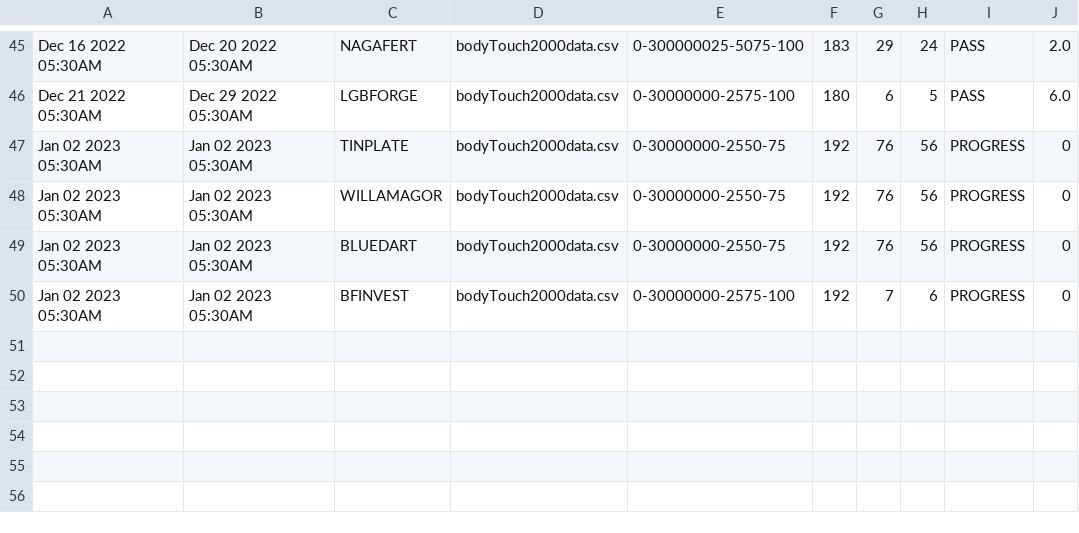
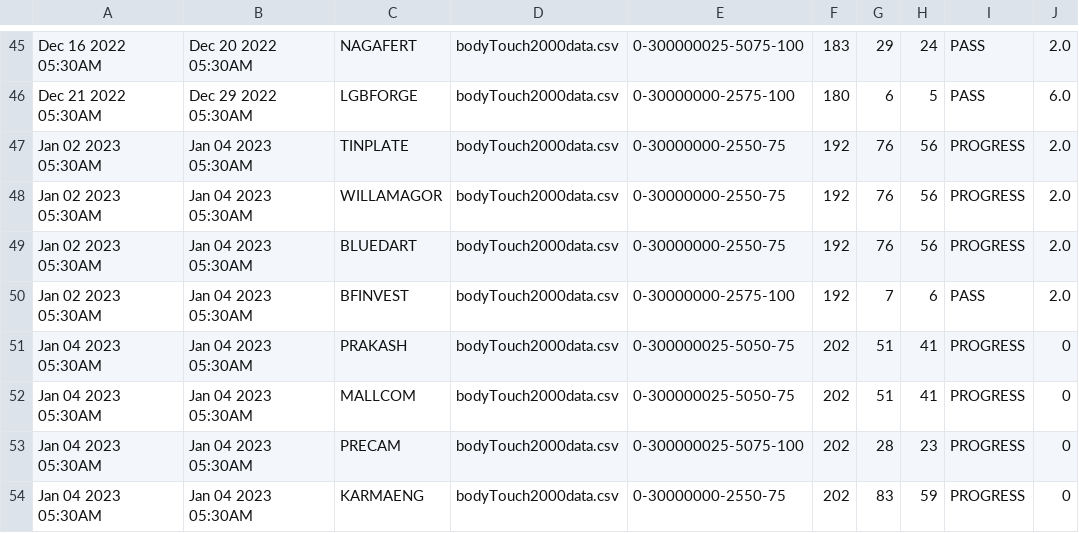
Before and after one commit to bentx/StockSpell, a CSV file: Results/summory/bodyTouch2000data.csv, drawn as a sheet; only a part is shown, gaps mark what is left out.

```diff
--- a/Results/summory/bodyTouch2000data.csv
+++ b/Results/summory/bodyTouch2000data.csv
@@ -46,5 +46,9 @@ Dec 16 2022 05:30AM,Dec 20 2022 05:30AM,NAGAFERT,bodyTouch2000data.csv,0-3000000
 Dec 21 2022 05:30AM,Dec 29 2022 05:30AM,LGBFORGE,bodyTouch2000data.csv,0-30000000-2575-100,180,6,5,PASS,6.0
-Jan 02 2023 05:30AM,Jan 02 2023 05:30AM,TINPLATE,bodyTouch2000data.csv,0-30000000-2550-75,192,76,56,PROGRESS,0
-Jan 02 2023 05:30AM,Jan 02 2023 05:30AM,WILLAMAGOR,bodyTouch2000data.csv,0-30000000-2550-75,192,76,56,PROGRESS,0
-Jan 02 2023 05:30AM,Jan 02 2023 05:30AM,BLUEDART,bodyTouch2000data.csv,0-30000000-2550-75,192,76,56,PROGRESS,0
-Jan 02 2023 05:30AM,Jan 02 2023 05:30AM,BFINVEST,bodyTouch2000data.csv,0-30000000-2575-100,192,7,6,PROGRESS,0
+Jan 02 2023 05:30AM,Jan 04 2023 05:30AM,TINPLATE,bodyTouch2000data.csv,0-30000000-2550-75,192,76,56,PROGRESS,2.0
+Jan 02 2023 05:30AM,Jan 04 2023 05:30AM,WILLAMAGOR,bodyTouch2000data.csv,0-30000000-2550-75,192,76,56,PROGRESS,2.0
+Jan 02 2023 05:30AM,Jan 04 2023 05:30AM,BLUEDART,bodyTouch2000data.csv,0-30000000-2550-75,192,76,56,PROGRESS,2.0
+Jan 02 2023 05:30AM,Jan 04 2023 05:30AM,BFINVEST,bodyTouch2000data.csv,0-30000000-2575-100,192,7,6,PASS,2.0
+Jan 04 2023 05:30AM,Jan 04 2023 05:30AM,PRAKASH,bodyTouch2000data.csv,0-300000025-5050-75,202,51,41,PROGRESS,0
+Jan 04 2023 05:30AM,Jan 04 2023 05:30AM,MALLCOM,bodyTouch2000data.csv,0-300000025-5050-75,202,51,41,PROGRESS,0
+Jan 04 2023 05:30AM,Jan 04 2023 05:30AM,PRECAM,bodyTouch2000data.csv,0-300000025-5075-100,202,28,23,PROGRESS,0
+Jan 04 2023 05:30AM,Jan 04 2023 05:30AM,KARMAENG,bodyTouch2000data.csv,0-30000000-2550-75,202,83,59,PROGRESS,0
```
Also changed, not shown: Results/summory/MA50VS200data.csv, Results/summory/RSAADX0data.csv, 55 other files.
